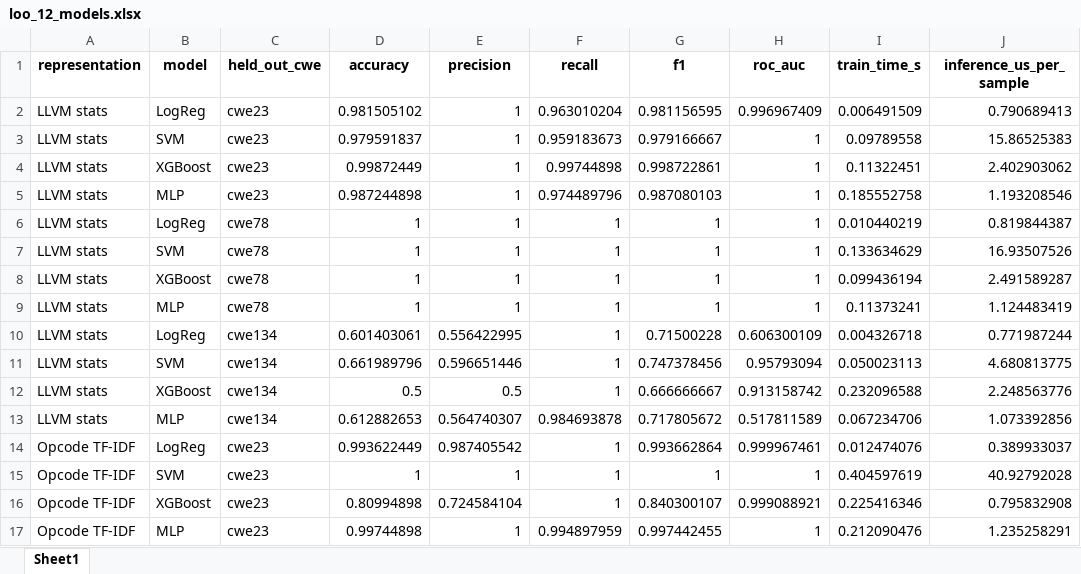
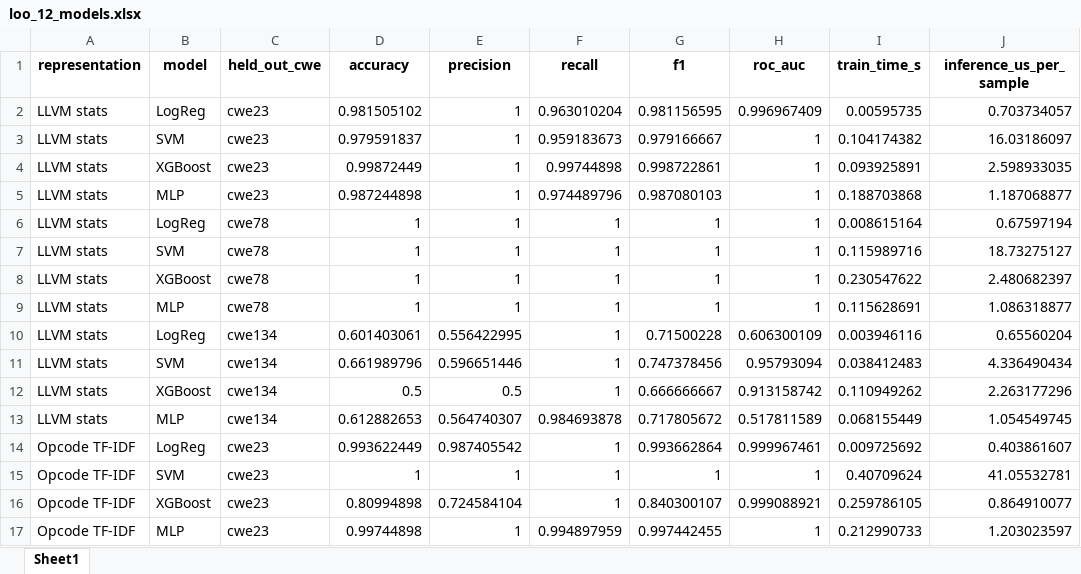
Before and after one commit to TimurGilmutpr/ml-guided-static-analysis, an Excel workbook: dataset/results/loo_12_models.xlsx, sheet Sheet1, drawn as a sheet; only a part is shown; values as stored, in another font and other column widths than the file's, no borders; the diff covers the shown part only; the diff names each change by its address in the sheet, - before the commit and + after, or states it on an @@ line.

```diff
--- a/dataset/results/loo_12_models.xlsx (sheet Sheet1)
+++ b/dataset/results/loo_12_models.xlsx (sheet Sheet1)
-I2 (train_time_s): 0.006491509
+I2 (train_time_s): 0.00595735
-J2 (inference_us_per_sample): 0.790689413
+J2 (inference_us_per_sample): 0.703734057
-I3 (train_time_s): 0.09789558
+I3 (train_time_s): 0.104174382
-J3 (inference_us_per_sample): 15.86525383
+J3 (inference_us_per_sample): 16.03186097
-I4 (train_time_s): 0.11322451
+I4 (train_time_s): 0.093925891
-J4 (inference_us_per_sample): 2.402903062
+J4 (inference_us_per_sample): 2.598933035
-I5 (train_time_s): 0.185552758
+I5 (train_time_s): 0.188703868
-J5 (inference_us_per_sample): 1.193208546
+J5 (inference_us_per_sample): 1.187068877
-I6 (train_time_s): 0.010440219
+I6 (train_time_s): 0.008615164
-J6 (inference_us_per_sample): 0.819844387
+J6 (inference_us_per_sample): 0.67597194
-I7 (train_time_s): 0.133634629
+I7 (train_time_s): 0.115989716
-J7 (inference_us_per_sample): 16.93507526
+J7 (inference_us_per_sample): 18.73275127
-I8 (train_time_s): 0.099436194
+I8 (train_time_s): 0.230547622
-J8 (inference_us_per_sample): 2.491589287
+J8 (inference_us_per_sample): 2.480682397
-I9 (train_time_s): 0.11373241
+I9 (train_time_s): 0.115628691
-J9 (inference_us_per_sample): 1.124483419
+J9 (inference_us_per_sample): 1.086318877
-I10 (train_time_s): 0.004326718
+I10 (train_time_s): 0.003946116
-J10 (inference_us_per_sample): 0.771987244
+J10 (inference_us_per_sample): 0.65560204
-I11 (train_time_s): 0.050023113
+I11 (train_time_s): 0.038412483
-J11 (inference_us_per_sample): 4.680813775
+J11 (inference_us_per_sample): 4.336490434
-I12 (train_time_s): 0.232096588
+I12 (train_time_s): 0.110949262
-J12 (inference_us_per_sample): 2.248563776
+J12 (inference_us_per_sample): 2.263177296
-I13 (train_time_s): 0.067234706
+I13 (train_time_s): 0.068155449
-J13 (inference_us_per_sample): 1.073392856
+J13 (inference_us_per_sample): 1.054549745
-I14 (train_time_s): 0.012474076
+I14 (train_time_s): 0.009725692
-J14 (inference_us_per_sample): 0.389933037
+J14 (inference_us_per_sample): 0.403861607
-I15 (train_time_s): 0.404597619
+I15 (train_time_s): 0.40709624
-J15 (inference_us_per_sample): 40.92792028
+J15 (inference_us_per_sample): 41.05532781
-I16 (train_time_s): 0.225416346
+I16 (train_time_s): 0.259786105
-J16 (inference_us_per_sample): 0.795832908
+J16 (inference_us_per_sample): 0.864910077
-I17 (train_time_s): 0.212090476
+I17 (train_time_s): 0.212990733
-J17 (inference_us_per_sample): 1.235258291
+J17 (inference_us_per_sample): 1.203023597
```
Also changed, not shown: 40 edited cells elsewhere in this sheet, dataset/results/leave_one_cwe_out.xlsx, dataset/results/loo_12_models_summary.xlsx, 9 other files.
